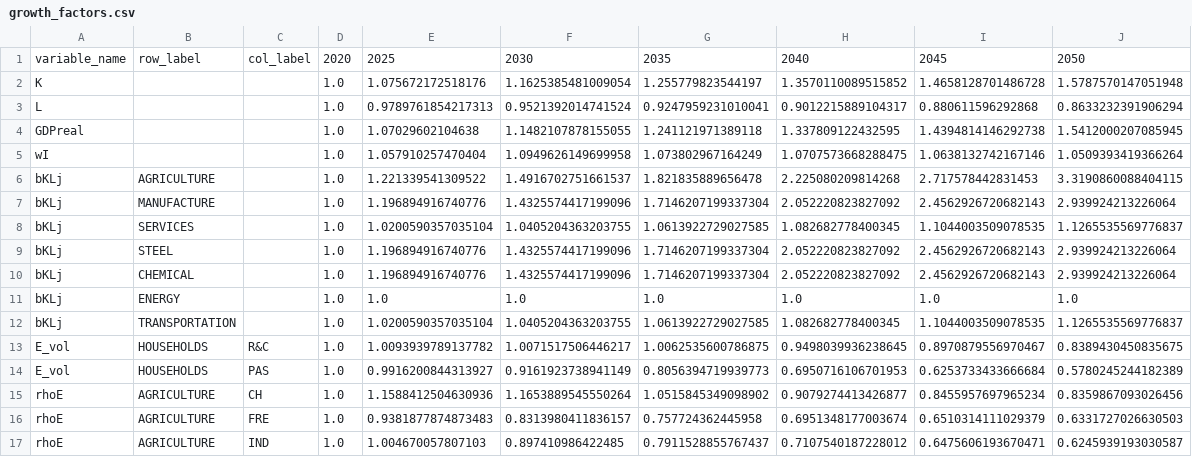
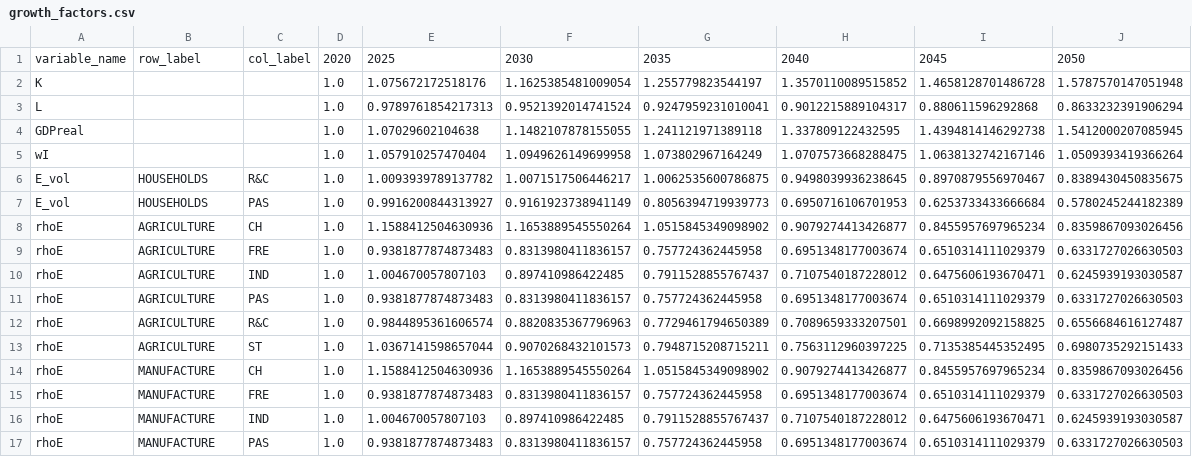
Before and after one commit to RitaMaestri/SCAF-EU-refactor, a CSV file: Solver/preprocessed_data/growth_factors.csv, drawn as a sheet; only a part is shown; the shorter side is filled out with more unchanged rows; the diff names each change by its address in the sheet, - before the commit and + after, or states it on an @@ line.

```diff
--- a/Solver/preprocessed_data/growth_factors.csv
+++ b/Solver/preprocessed_data/growth_factors.csv
-row 6: bKLj | AGRICULTURE |  | 1.0 | 1.221339541309522 | 1.4916702751661537 | 1.821835889656478 | 2.225080209814268 | 2.717578442831453 | 3.3190860088404115
-row 7: bKLj | MANUFACTURE |  | 1.0 | 1.196894916740776 | 1.4325574417199096 | 1.7146207199337304 | 2.052220823827092 | 2.4562926720682143 | 2.939924213226064
-row 8: bKLj | SERVICES |  | 1.0 | 1.0200590357035104 | 1.0405204363203755 | 1.0613922729027585 | 1.082682778400345 | 1.1044003509078535 | 1.1265535569776837
-row 9: bKLj | STEEL |  | 1.0 | 1.196894916740776 | 1.4325574417199096 | 1.7146207199337304 | 2.052220823827092 | 2.4562926720682143 | 2.939924213226064
-row 10: bKLj | CHEMICAL |  | 1.0 | 1.196894916740776 | 1.4325574417199096 | 1.7146207199337304 | 2.052220823827092 | 2.4562926720682143 | 2.939924213226064
-row 11: bKLj | ENERGY |  | 1.0 | 1.0 | 1.0 | 1.0 | 1.0 | 1.0 | 1.0
-row 12: bKLj | TRANSPORTATION |  | 1.0 | 1.0200590357035104 | 1.0405204363203755 | 1.0613922729027585 | 1.082682778400345 | 1.1044003509078535 | 1.1265535569776837
```
Also changed, not shown: Data_preprocessing/src/to_Solver_format/mapping/mapping_preprocessing_solver.csv, Solver/preprocessed_data/growth_factors_template.csv, 2 other files.
